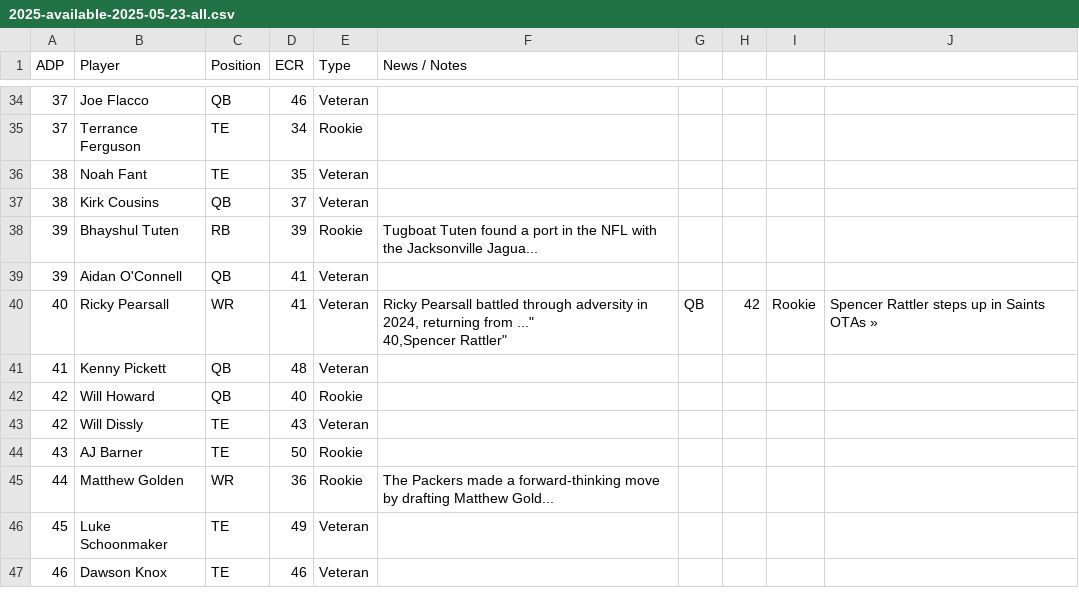
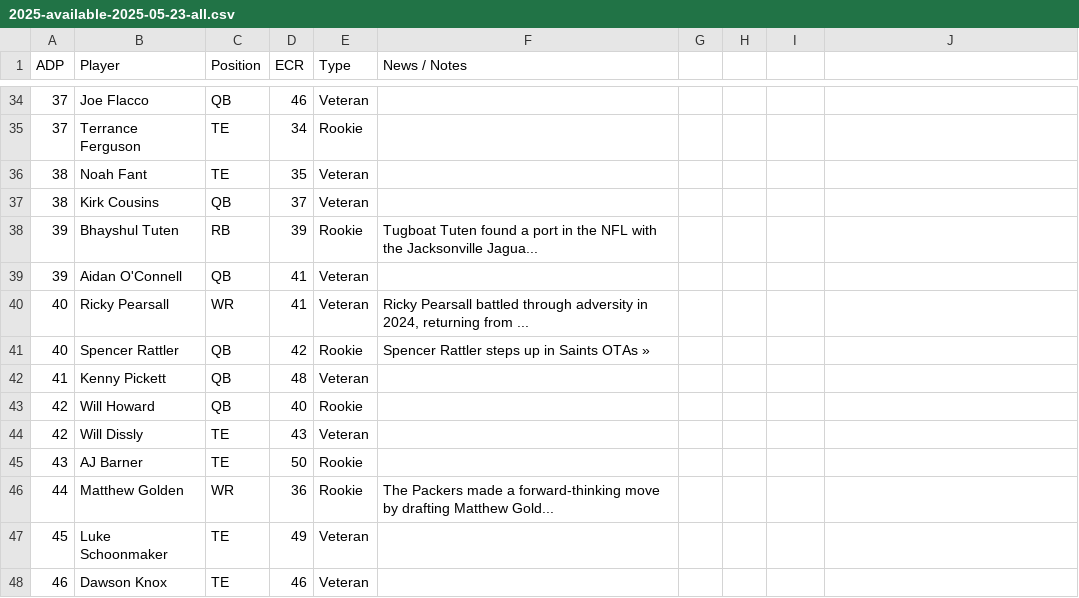
Before and after one commit to mlindegarde/misc--2025-draft, a CSV file: 2025-available-2025-05-23-all.csv, drawn as a sheet; only a part is shown, gaps mark what is left out.

Commit message:
Update 2025-available-2025-05-23-all.csv

```diff
--- a/2025-available-2025-05-23-all.csv
+++ b/2025-available-2025-05-23-all.csv
@@ -39,4 +39,4 @@ ADP,Player,Position,ECR,Type,News / Notes
 39,"Aidan O'Connell",QB,41,Veteran,""
-40,"Ricky Pearsall",WR,41,Veteran,"Ricky Pearsall battled through adversity in 2024, returning from ...""
-40,"Spencer Rattler",QB,42,Rookie,"Spencer Rattler steps up in Saints OTAs »"
+40,"Ricky Pearsall",WR,41,Veteran,"Ricky Pearsall battled through adversity in 2024, returning from ..."
+40,"Spencer Rattler",QB,42,Rookie,"Spencer Rattler steps up in Saints OTAs »"
 41,"Kenny Pickett",QB,48,Veteran,""
```
